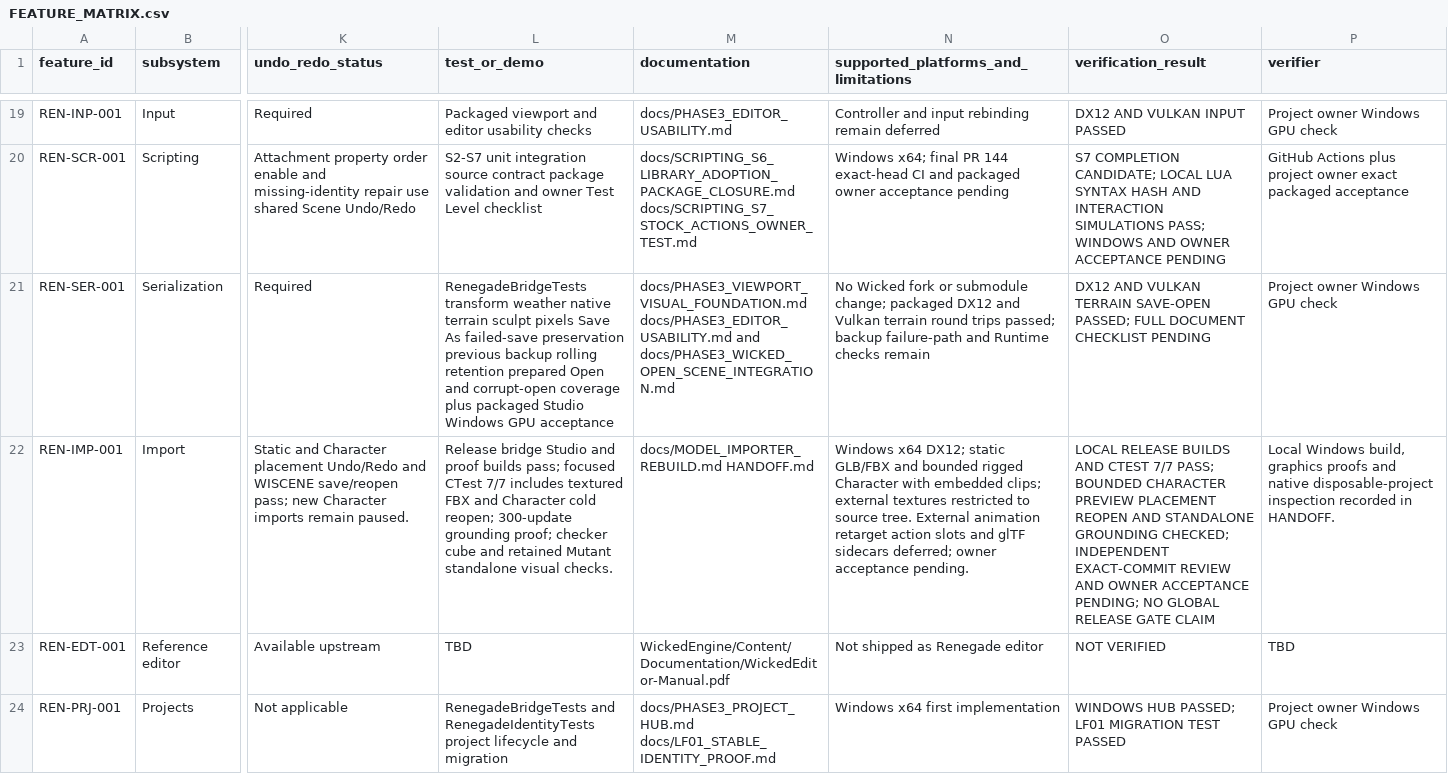
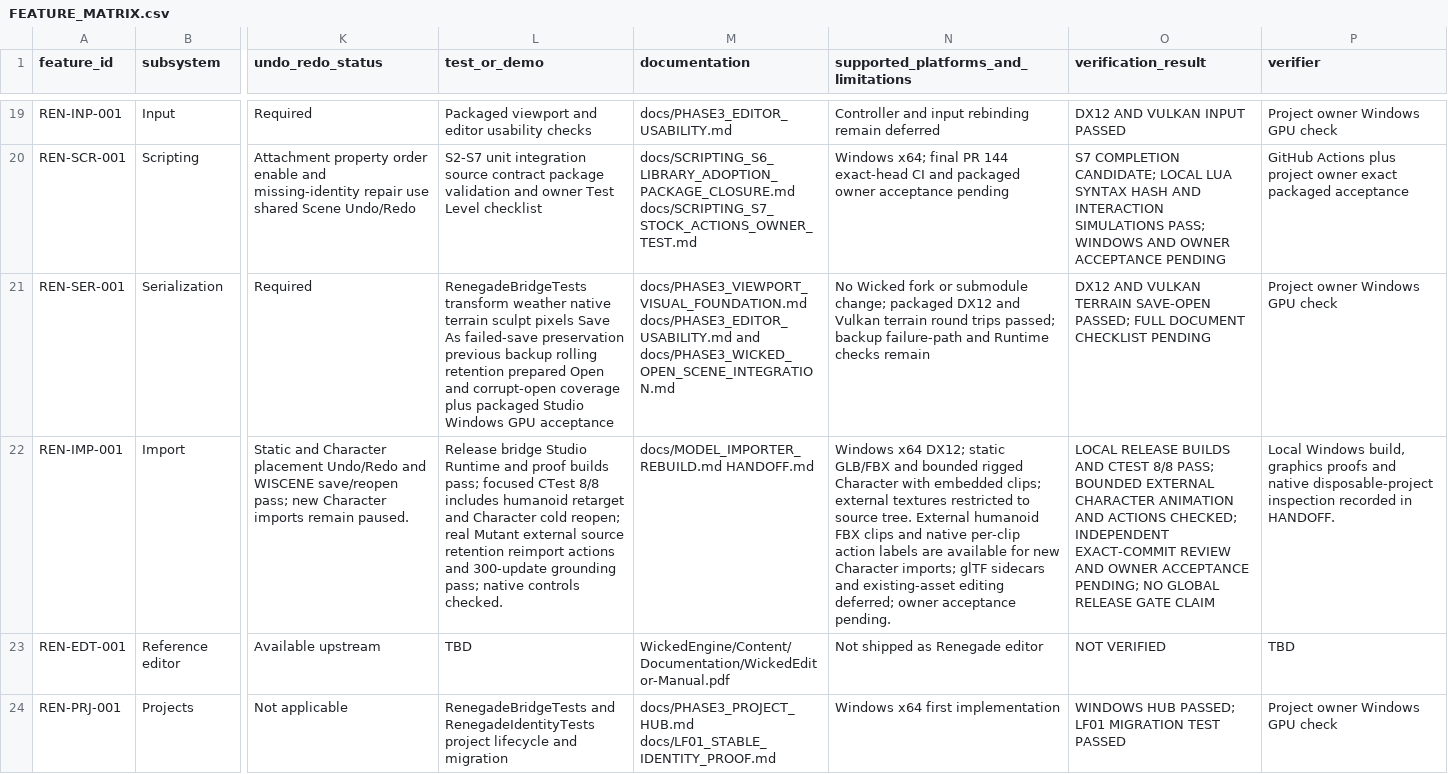
Before and after one commit to mav3r1ckmediastudio-glitch/renegade-engine, a CSV file: docs/FEATURE_MATRIX.csv, drawn as a sheet; only a part is shown, gaps mark what is left out; the diff covers the shown part only; the diff names each change by its address in the sheet, - before the commit and + after, or states it on an @@ line.

Commit message:
Add external Character animation import and native action assignment

```diff
--- a/docs/FEATURE_MATRIX.csv
+++ b/docs/FEATURE_MATRIX.csv
-L22 (test_or_demo): …bridge Studio and proof builds pass; focused CTest 7/7 includes textured FBX and Character cold reopen; 300-update grounding proof; checker cube and retained Mutant standalone visual checks.
+L22 (test_or_demo): …bridge Studio Runtime and proof builds pass; focused CTest 8/8 includes humanoid retarget and Character cold reopen; real Mutant external source retention reimport actions and 300-update grounding pass; native controls checked.
-N22: …tree. External animation retarget action slots and glTF sidecars deferred; owner…
+N22: …tree. External humanoid FBX clips and native per-clip action labels are available for new Character imports; glTF sidecars and existing-asset editing deferred; owner…
-O22 (verification_result): …AND CTEST 7/7 PASS; BOUNDED CHARACTER PREVIEW PLACEMENT REOPEN AND STANDALONE GROUNDING CHECKED; INDEPENDENT…
+O22 (verification_result): …AND CTEST 8/8 PASS; BOUNDED EXTERNAL CHARACTER ANIMATION AND ACTIONS CHECKED; INDEPENDENT…
```
Also changed, not shown: 8 edited cells elsewhere in this file, 13 other files.
